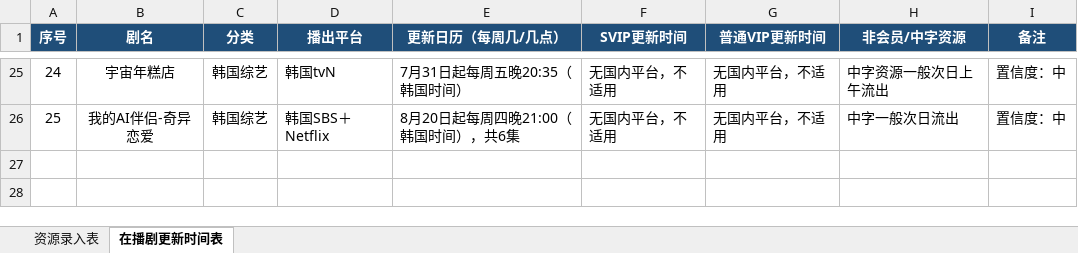
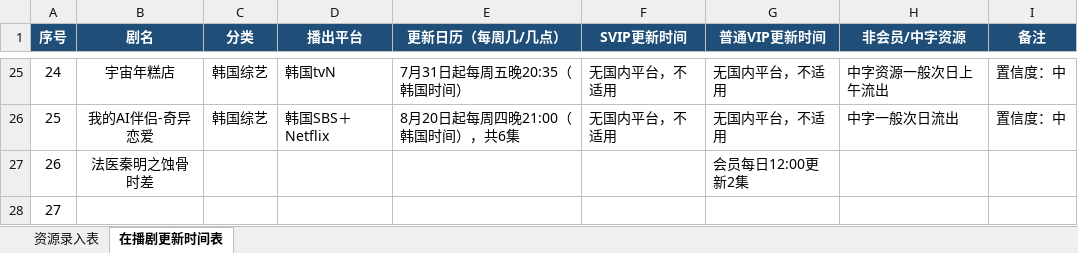
Before and after one commit to Gavenwan123/chungeys, an Excel workbook: 资源录入表新.xlsx, sheet 在播剧更新时间表, drawn as a sheet; only a part is shown, gaps mark what is left out; values as stored, in another font and other column widths than the file's, no borders; the diff names each change by its address in the sheet, - before the commit and + after, or states it on an @@ line.

```diff
--- a/资源录入表新.xlsx (sheet 在播剧更新时间表)
+++ b/资源录入表新.xlsx (sheet 在播剧更新时间表)
+row 27: 26 | 法医秦明之蚀骨时差 |  |  |  |  | 会员每日12:00更新2集
+row 28: 27
```
Also changed, not shown: sheet 资源录入表, 1 other file.
